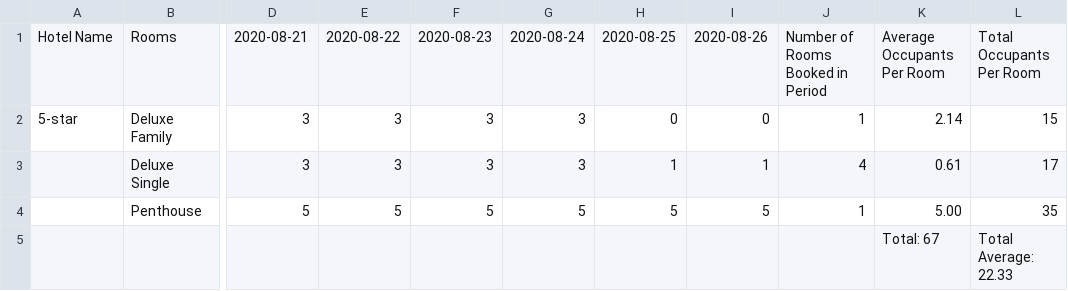
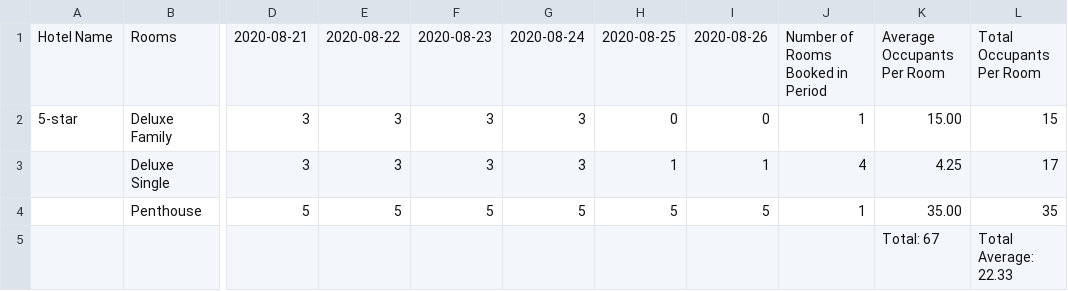
Before and after one commit to edwardUL99/HotelBooking, a CSV file: data/dataAnalysis/5-star_occupancy__occupant_numbers_2020-08-20_to_2020-08-27.csv (was data/dataAnalysis/5-star_occupancy_2020-08-20_to_2020-08-27.csv), drawn as a sheet; only a part is shown, gaps mark what is left out; the diff names each change by its address in the sheet, - before the commit and + after, or states it on an @@ line.

```diff
--- a/data/dataAnalysis/5-star_occupancy_2020-08-20_to_2020-08-27.csv
+++ b/data/dataAnalysis/5-star_occupancy__occupant_numbers_2020-08-20_to_2020-08-27.csv
-K2: 2.14
+K2: 15.00
-K3: 0.61
+K3: 4.25
-K4: 5.00
+K4: 35.00
```
Also changed, not shown: 7 other files.
